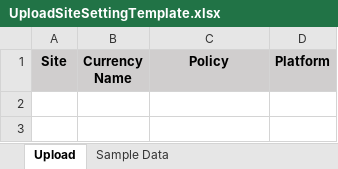
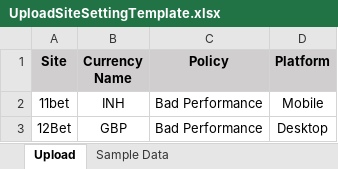
Before and after one commit to starixvn/rome_nap_customer-management, an Excel workbook: Fanex.NAP.CMS.Websites/App_Data/ExcelTemplates/UploadSiteSettingTemplate.xlsx, sheet Upload, drawn as a sheet; values as stored, in another font and other column widths than the file's, no borders; the diff names each change by its address in the sheet, - before the commit and + after, or states it on an @@ line.

Commit message:
feat: Add All Credit and All Deposit in Excel#196932

```diff
--- a/Fanex.NAP.CMS.Websites/App_Data/ExcelTemplates/UploadSiteSettingTemplate.xlsx (sheet Upload)
+++ b/Fanex.NAP.CMS.Websites/App_Data/ExcelTemplates/UploadSiteSettingTemplate.xlsx (sheet Upload)
+row 2: 11bet | INH | Bad Performance | Mobile
+row 3: 12Bet | GBP | Bad Performance | Desktop
```
Also changed, not shown: sheet Sample Data, 2 other files.
